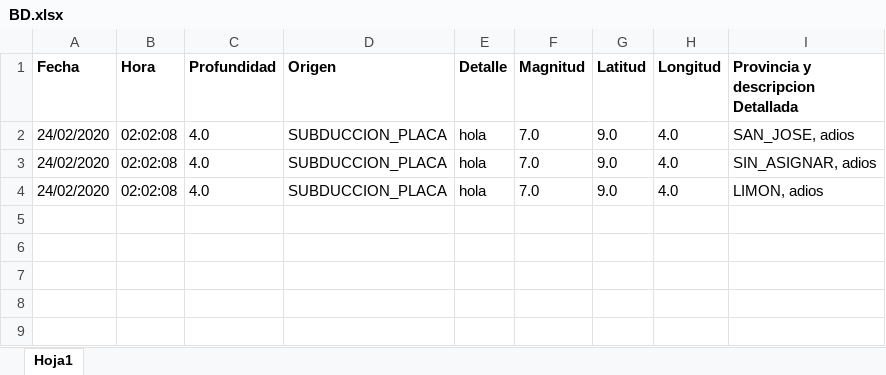
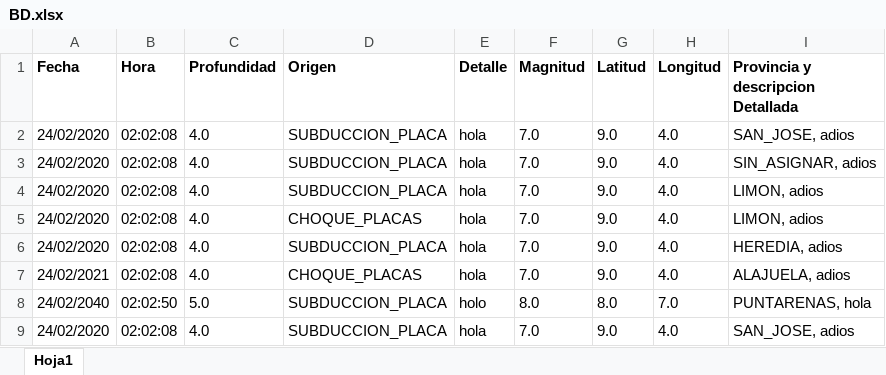
Before and after one commit to AllisonSFlores/Proyecto-1-de-POO-2020, an Excel workbook: Proyecto1_Sistema_Sismico/BD.xlsx, sheet Hoja1, drawn as a sheet; values as stored, in another font and other column widths than the file's, no borders; the diff names each change by its address in the sheet, - before the commit and + after, or states it on an @@ line.

```diff
--- a/Proyecto1_Sistema_Sismico/BD.xlsx (sheet Hoja1)
+++ b/Proyecto1_Sistema_Sismico/BD.xlsx (sheet Hoja1)
+row 5: 24/02/2020 | 02:02:08 | 4.0 | CHOQUE_PLACAS | hola | 7.0 | 9.0 | 4.0 | LIMON, adios
+row 6: 24/02/2020 | 02:02:08 | 4.0 | SUBDUCCION_PLACA | hola | 7.0 | 9.0 | 4.0 | HEREDIA, adios
+row 7: 24/02/2021 | 02:02:08 | 4.0 | CHOQUE_PLACAS | hola | 7.0 | 9.0 | 4.0 | ALAJUELA, adios
+row 8: 24/02/2040 | 02:02:50 | 5.0 | SUBDUCCION_PLACA | holo | 8.0 | 8.0 | 7.0 | PUNTARENAS, hola
+row 9: 24/02/2020 | 02:02:08 | 4.0 | SUBDUCCION_PLACA | hola | 7.0 | 9.0 | 4.0 | SAN_JOSE, adios
```
Also changed, not shown: 3 other files.
